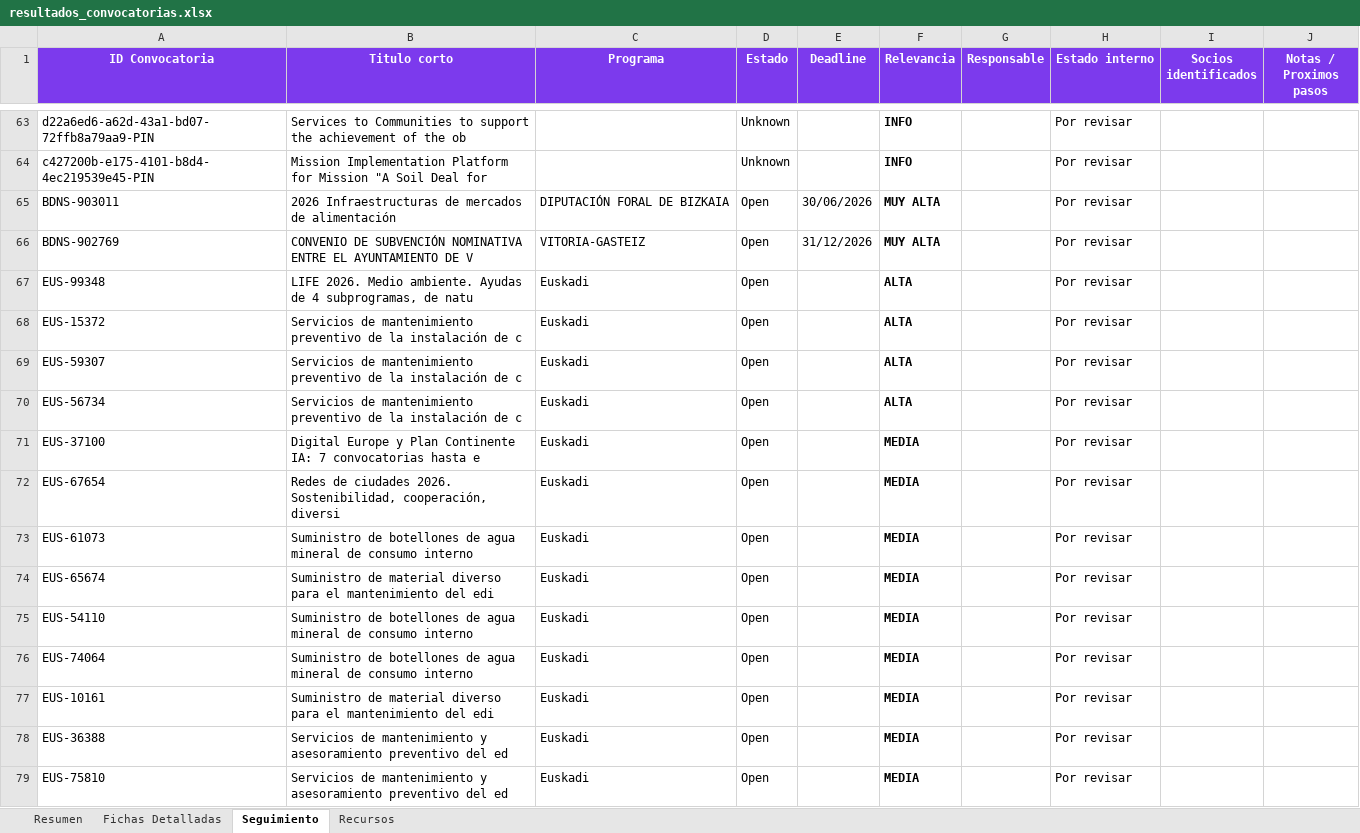
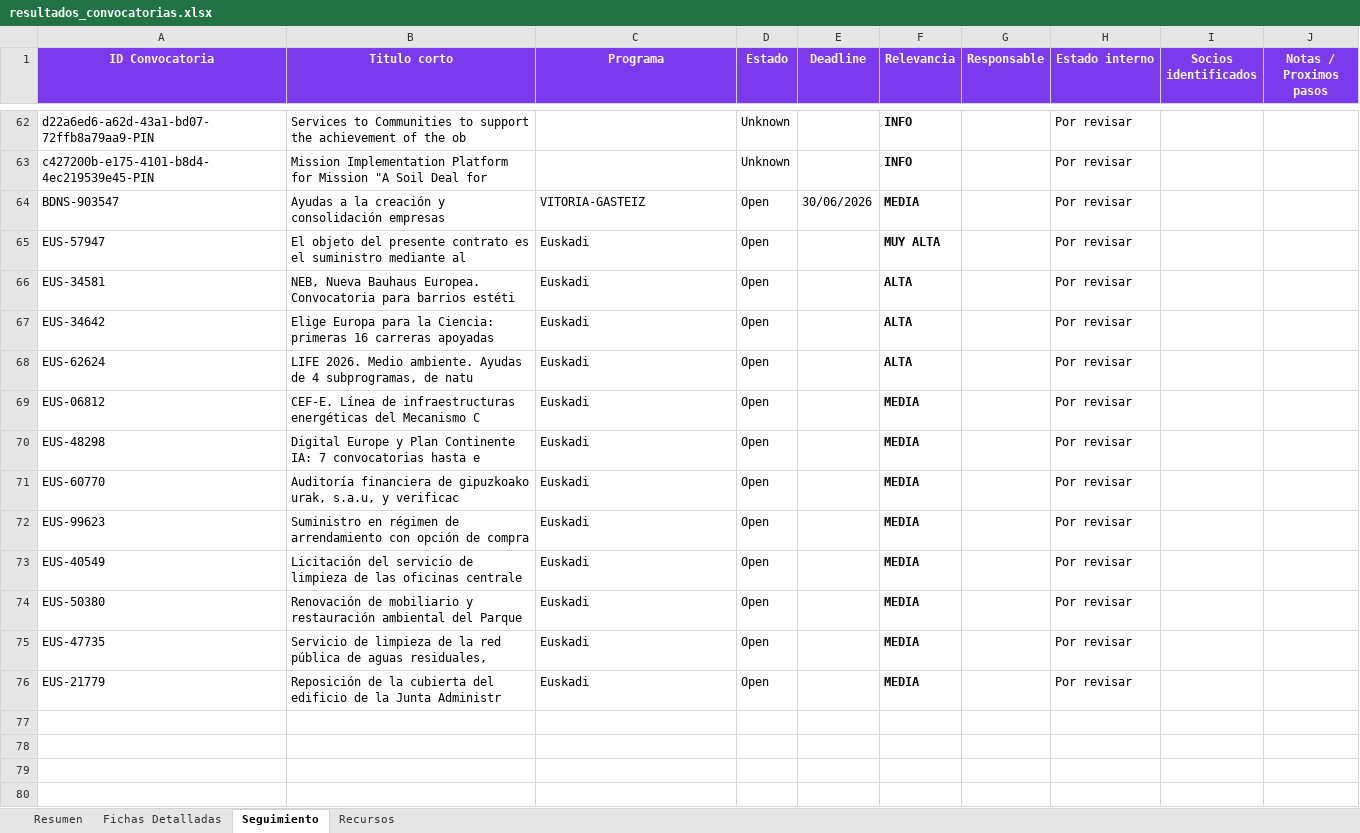
Before and after one commit to haguirre-lab/eu-funding-radar, an Excel workbook: docs/resultados_convocatorias.xlsx, sheet Seguimiento, drawn as a sheet; only a part is shown, gaps mark what is left out; values as stored, in another font and other column widths than the file's, no borders; removed rows and columns are numbered as before the commit, all else as after; the diff covers the shown part only; the diff names each change by its address in the sheet, - before the commit and + after, or states it on an @@ line.

```diff
--- a/docs/resultados_convocatorias.xlsx (sheet Seguimiento)
+++ b/docs/resultados_convocatorias.xlsx (sheet Seguimiento)
-A64 (ID Convocatoria): BDNS-903011
+A64 (ID Convocatoria): BDNS-903547
-B64 (Titulo corto): 2026 Infraestructuras de mercados de alimentación
+B64 (Titulo corto): Ayudas a la creación y consolidación empresas
-C64 (Programa): DIPUTACIÓN FORAL DE BIZKAIA
+C64 (Programa): VITORIA-GASTEIZ
-F64 (Relevancia): MUY ALTA
+F64 (Relevancia): MEDIA
-row 66: BDNS-902769 | CONVENIO DE SUBVENCIÓN NOMINATIVA ENTRE EL AYUNTAMIENTO DE V | VITORIA-GASTEIZ | Open | 31/12/2026 | MUY ALTA |  | Por revisar
-A65 (ID Convocatoria): EUS-99348
+A65 (ID Convocatoria): EUS-57947
-B65 (Titulo corto): LIFE 2026. Medio ambiente. Ayudas de 4 subprogramas, de natu
+B65 (Titulo corto): El objeto del presente contrato es el suministro mediante al
-F65 (Relevancia): ALTA
+F65 (Relevancia): MUY ALTA
-A66 (ID Convocatoria): EUS-15372
+A66 (ID Convocatoria): EUS-34581
-B66 (Titulo corto): Servicios de mantenimiento preventivo de la instalación de c
+B66 (Titulo corto): NEB, Nueva Bauhaus Europea. Convocatoria para barrios estéti
-A67 (ID Convocatoria): EUS-59307
+A67 (ID Convocatoria): EUS-34642
-B67 (Titulo corto): Servicios de mantenimiento preventivo de la instalación de c
+B67 (Titulo corto): Elige Europa para la Ciencia: primeras 16 carreras apoyadas
-A68 (ID Convocatoria): EUS-56734
+A68 (ID Convocatoria): EUS-62624
-B68 (Titulo corto): Servicios de mantenimiento preventivo de la instalación de c
+B68 (Titulo corto): LIFE 2026. Medio ambiente. Ayudas de 4 subprogramas, de natu
-A69 (ID Convocatoria): EUS-37100
+A69 (ID Convocatoria): EUS-06812
-B69 (Titulo corto): Digital Europe y Plan Continente IA: 7 convocatorias hasta e
+B69 (Titulo corto): CEF-E. Línea de infraestructuras energéticas del Mecanismo C
-A70 (ID Convocatoria): EUS-67654
+A70 (ID Convocatoria): EUS-48298
-B70 (Titulo corto): Redes de ciudades 2026. Sostenibilidad, cooperación, diversi
+B70 (Titulo corto): Digital Europe y Plan Continente IA: 7 convocatorias hasta e
-A71 (ID Convocatoria): EUS-61073
+A71 (ID Convocatoria): EUS-60770
-B71 (Titulo corto): Suministro de botellones de agua mineral de consumo interno
+B71 (Titulo corto): Auditoría financiera de gipuzkoako urak, s.a.u, y verificac
-A72 (ID Convocatoria): EUS-65674
+A72 (ID Convocatoria): EUS-99623
-B72 (Titulo corto): Suministro de material diverso para el mantenimiento del edi
+B72 (Titulo corto): Suministro en régimen de arrendamiento con opción de compra
-A73 (ID Convocatoria): EUS-54110
+A73 (ID Convocatoria): EUS-40549
-B73 (Titulo corto): Suministro de botellones de agua mineral de consumo interno
+B73 (Titulo corto): Licitación del servicio de limpieza de las oficinas centrale
-row 76: EUS-74064 | Suministro de botellones de agua mineral de consumo interno | Euskadi | Open |  | MEDIA |  | Por revisar
-A74 (ID Convocatoria): EUS-10161
+A74 (ID Convocatoria): EUS-50380
-B74 (Titulo corto): Suministro de material diverso para el mantenimiento del edi
+B74 (Titulo corto): Renovación de mobiliario y restauración ambiental del Parque
-A75 (ID Convocatoria): EUS-36388
+A75 (ID Convocatoria): EUS-47735
-B75 (Titulo corto): Servicios de mantenimiento y asesoramiento preventivo del ed
+B75 (Titulo corto): Servicio de limpieza de la red pública de aguas residuales,
-A76 (ID Convocatoria): EUS-75810
+A76 (ID Convocatoria): EUS-21779
-B76 (Titulo corto): Servicios de mantenimiento y asesoramiento preventivo del ed
+B76 (Titulo corto): Reposición de la cubierta del edificio de la Junta Administr
```
Also changed, not shown: 1 added row, 2 removed rows and 4 edited cells elsewhere in this sheet, sheet Fichas Detalladas, sheet Resumen, 3 other files.
